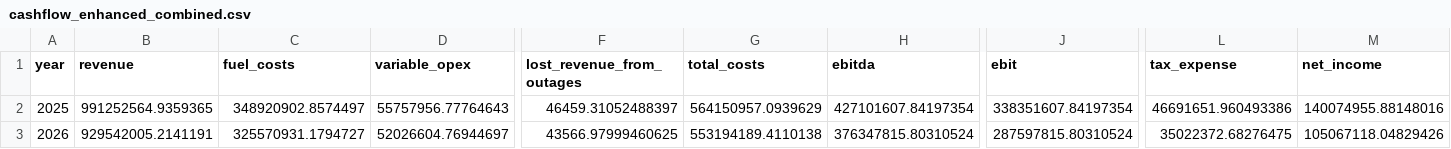
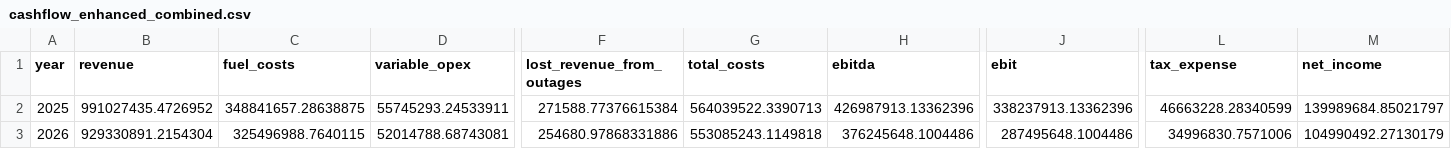
Before and after one commit to PLANiT-Institute/climate_risk_premium, a CSV file: results/cashflow_enhanced_combined.csv, drawn as a sheet; only a part is shown, gaps mark what is left out; the diff covers the shown part only; the diff names each change by its address in the sheet, - before the commit and + after, or states it on an @@ line.

```diff
--- a/results/cashflow_enhanced_combined.csv
+++ b/results/cashflow_enhanced_combined.csv
-B2 (revenue): 991252564.9359365
+B2 (revenue): 991027435.4726952
-C2 (fuel_costs): 348920902.8574497
+C2 (fuel_costs): 348841657.28638875
-D2 (variable_opex): 55757956.77764643
+D2 (variable_opex): 55745293.24533911
-F2 (lost_revenue_from_outages): 46459.31052488397
+F2 (lost_revenue_from_outages): 271588.77376615384
-G2 (total_costs): 564150957.0939629
+G2 (total_costs): 564039522.3390713
-H2 (ebitda): 427101607.84197354
+H2 (ebitda): 426987913.13362396
-J2 (ebit): 338351607.84197354
+J2 (ebit): 338237913.13362396
-L2 (tax_expense): 46691651.960493386
+L2 (tax_expense): 46663228.28340599
-M2 (net_income): 140074955.88148016
+M2 (net_income): 139989684.85021797
-B3 (revenue): 929542005.2141191
+B3 (revenue): 929330891.2154304
-C3 (fuel_costs): 325570931.1794727
+C3 (fuel_costs): 325496988.7640115
-D3 (variable_opex): 52026604.76944697
+D3 (variable_opex): 52014788.68743081
-F3 (lost_revenue_from_outages): 43566.97999460625
+F3 (lost_revenue_from_outages): 254680.97868331886
-G3 (total_costs): 553194189.4110138
+G3 (total_costs): 553085243.1149818
-H3 (ebitda): 376347815.80310524
+H3 (ebitda): 376245648.1004486
-J3 (ebit): 287597815.80310524
+J3 (ebit): 287495648.1004486
-L3 (tax_expense): 35022372.68276475
+L3 (tax_expense): 34996830.7571006
-M3 (net_income): 105067118.04829426
+M3 (net_income): 104990492.27130179
```
Also changed, not shown: 137 edited cells elsewhere in this file, results/cashflow_combined_aggressive.csv, results/cashflow_combined_moderate.csv, 31 other files.
